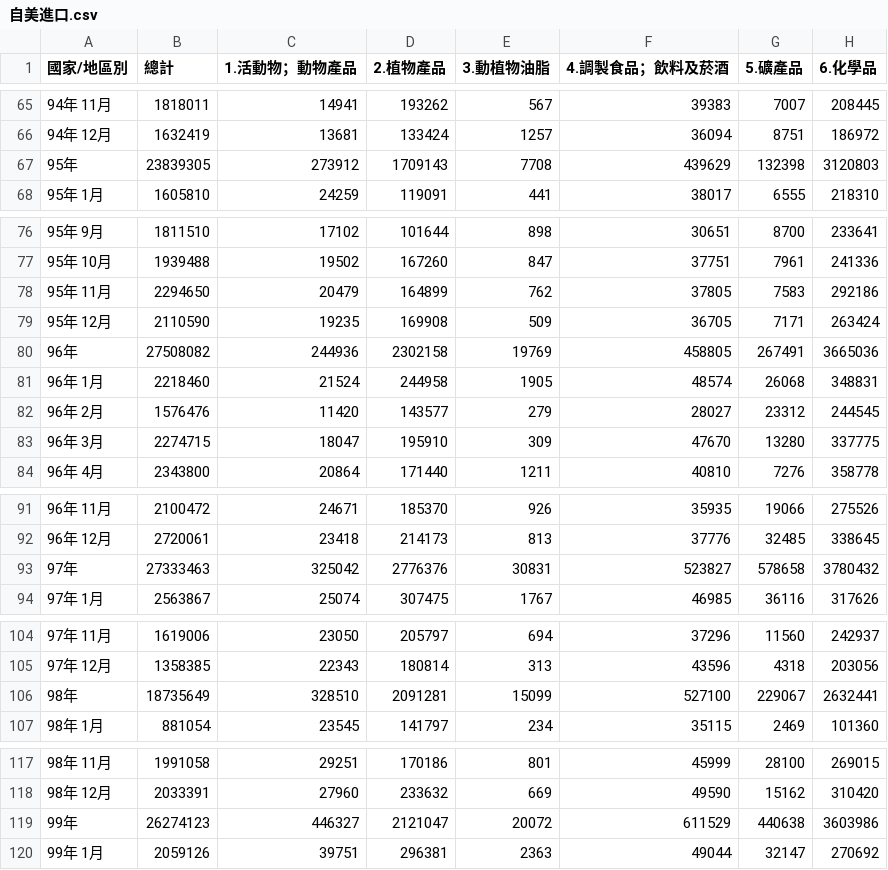
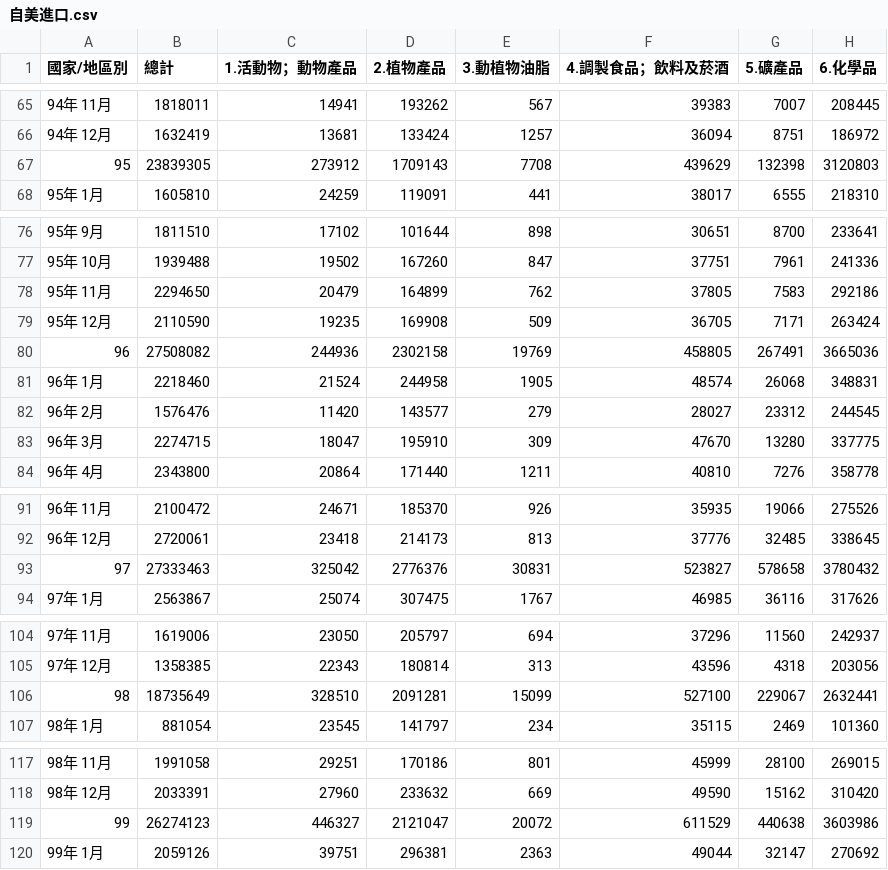
Before and after one commit to bonny123865/Team_project, a CSV file: 自美進口.csv, drawn as a sheet; only a part is shown, gaps mark what is left out; the diff covers the shown part only; the diff names each change by its address in the sheet, - before the commit and + after, or states it on an @@ line.

```diff
--- a/自美進口.csv
+++ b/自美進口.csv
-A67 (國家/地區別): 95年
+A67 (國家/地區別): 95
-A80 (國家/地區別): 96年
+A80 (國家/地區別): 96
-A93 (國家/地區別): 97年
+A93 (國家/地區別): 97
-A106 (國家/地區別): 98年
+A106 (國家/地區別): 98
-A119 (國家/地區別): 99年
+A119 (國家/地區別): 99
```
Also changed, not shown: 16 edited cells elsewhere in this file.
